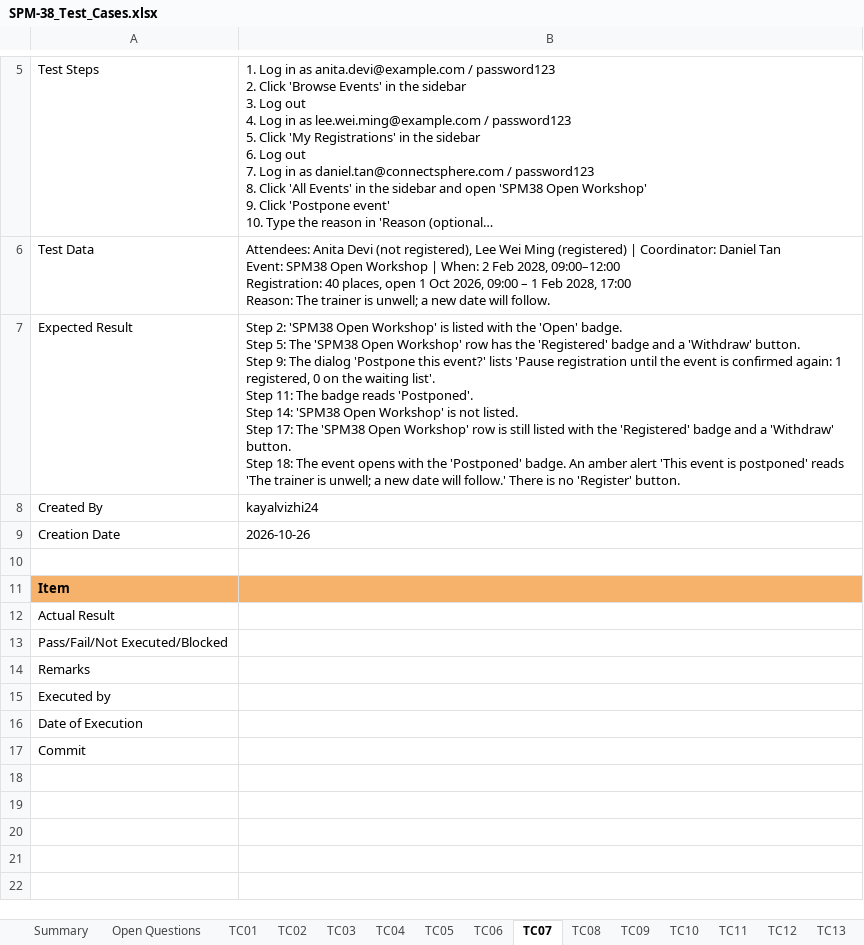
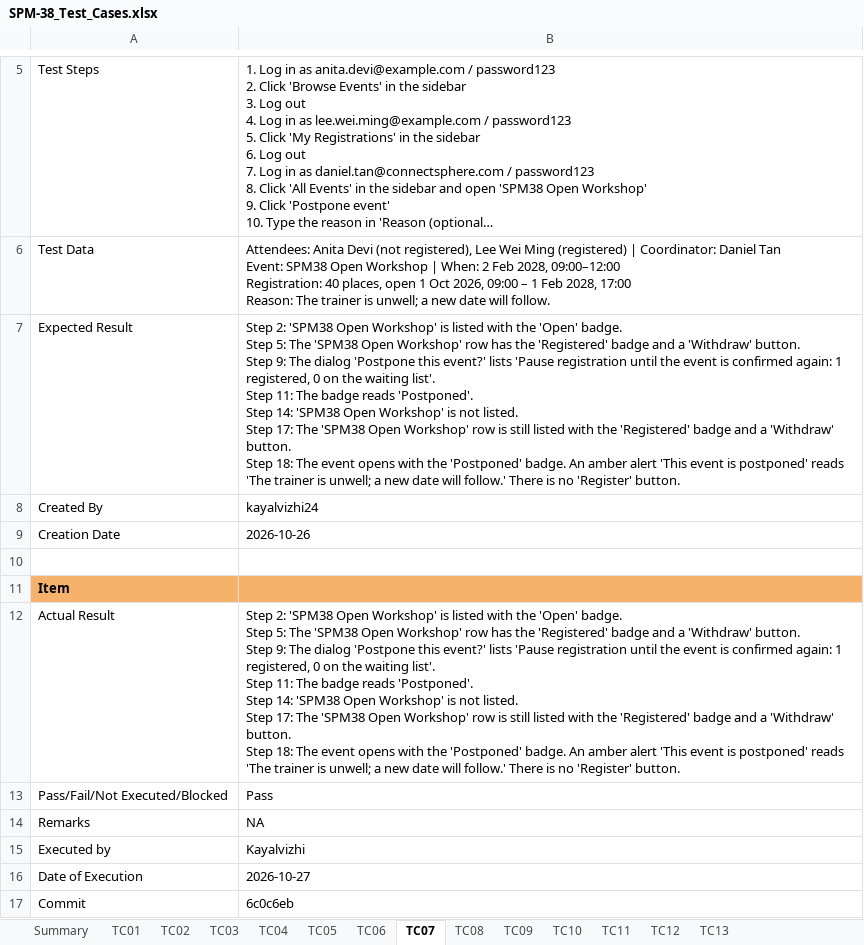
Before and after one commit to kchoongg/IS212, an Excel workbook: docs/test-cases/SPM-38_Test_Cases.xlsx, sheet TC07, drawn as a sheet; only a part is shown, gaps mark what is left out; long unchanged cells end in …; values as stored, in another font and other column widths than the file's, no borders; ↵ is a line break in a cell; the diff names each change by its address in the sheet, - before the commit and + after, or states it on an @@ line.

```diff
--- a/docs/test-cases/SPM-38_Test_Cases.xlsx (sheet TC07)
+++ b/docs/test-cases/SPM-38_Test_Cases.xlsx (sheet TC07)
@@ sheet tab hidden: Open Questions @@
-B12: (empty)
+B12: Step 2: 'SPM38 Open Workshop' is listed with the 'Open' badge. ↵ Step 5: The 'SPM38 Open Workshop' row has the 'Registered' badge and a 'Withdraw' button. ↵ Step 9: The dialog 'Postpone this event?' lists 'Pause registration until the event is confirmed again: 1 registered, 0 on the waiting list'. ↵ Step 11: The badge reads 'Postponed'. ↵ Step 14: 'SPM38 Open Workshop' is not listed. ↵ Step 17: The 'SPM38 Open Workshop' row is still listed with the 'Registered' badge and a 'Withdraw' button. ↵ Step 18: The event opens with the 'Postponed' badge. An amber alert 'This event is postponed' reads 'The trainer is unwell; a new date will follow.' There is no 'Register' button.
-B13: (empty)
+B13: Pass
-B14: (empty)
+B14: NA
-B15: (empty)
+B15: Kayalvizhi
-B16: (empty)
+B16: 2026-10-27
-B17: (empty)
+B17: 6c0c6eb
```
Also changed, not shown: sheet TC08, sheet TC09, sheet TC03, sheet TC02, sheet TC05, sheet TC10, 6 more sheets.
